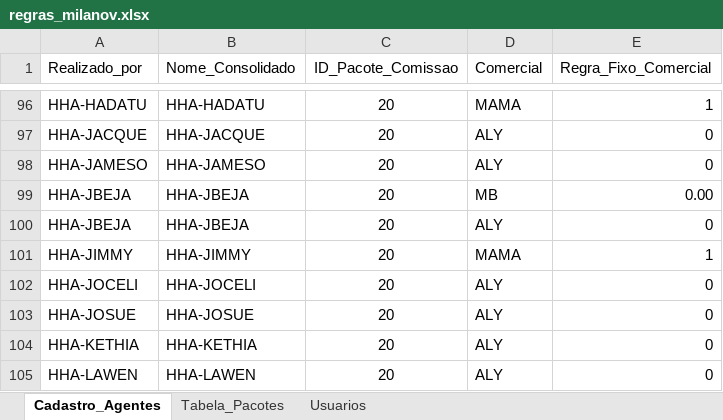
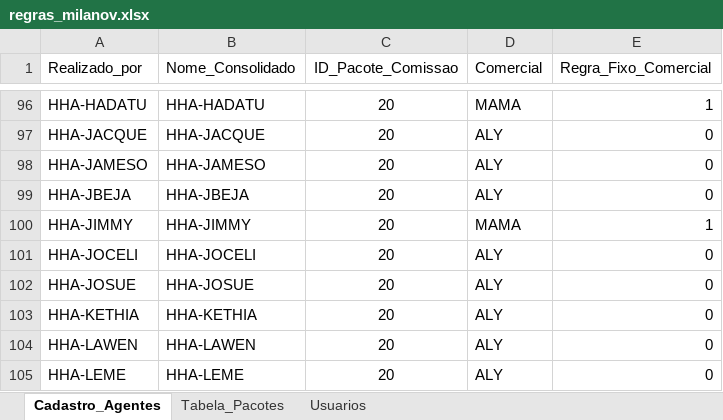
Before and after one commit to MilanovNeto/Portal_Milanov, an Excel workbook: regras_milanov.xlsx, sheet Cadastro_Agentes, drawn as a sheet; only a part is shown, gaps mark what is left out; the shorter side is filled out with more unchanged rows; values as stored, in another font and other column widths than the file's, no borders; table styles not drawn; the diff names each change by its address in the sheet, - before the commit and + after, or states it on an @@ line.

Commit message:
Add files via upload

```diff
--- a/regras_milanov.xlsx (sheet Cadastro_Agentes)
+++ b/regras_milanov.xlsx (sheet Cadastro_Agentes)
-row 99: HHA-JBEJA | HHA-JBEJA | 20 | MB | 0.00
```
